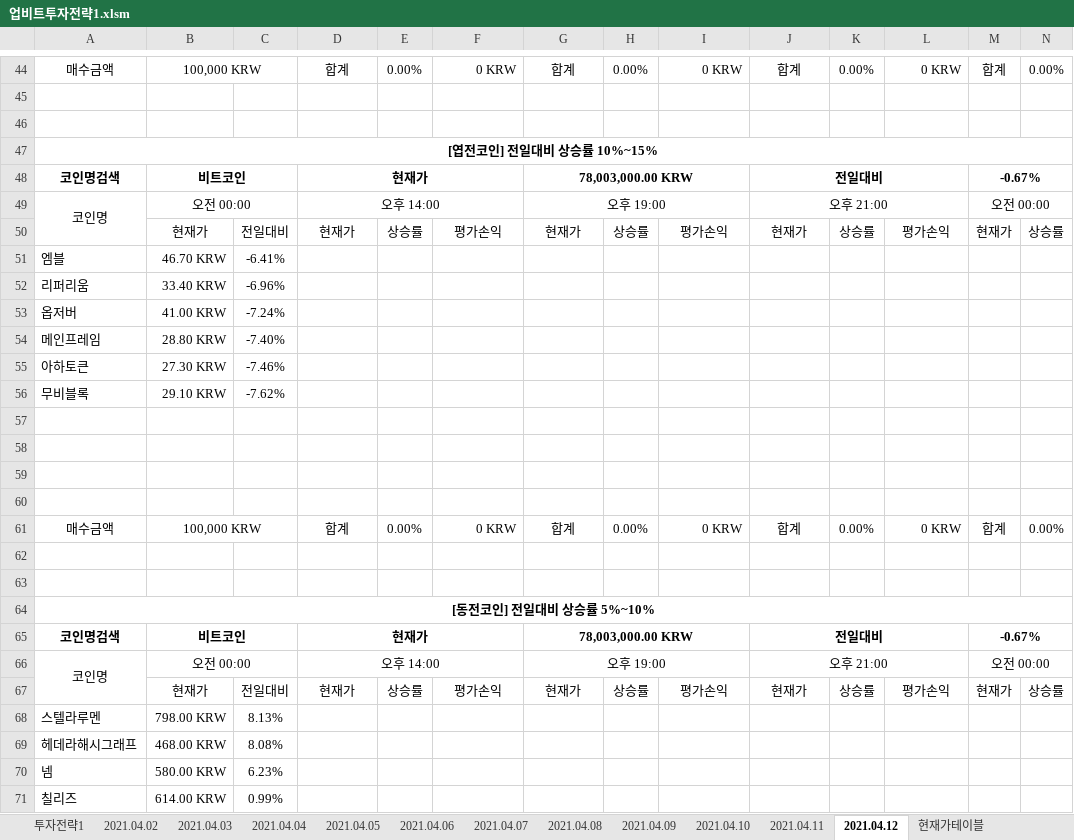
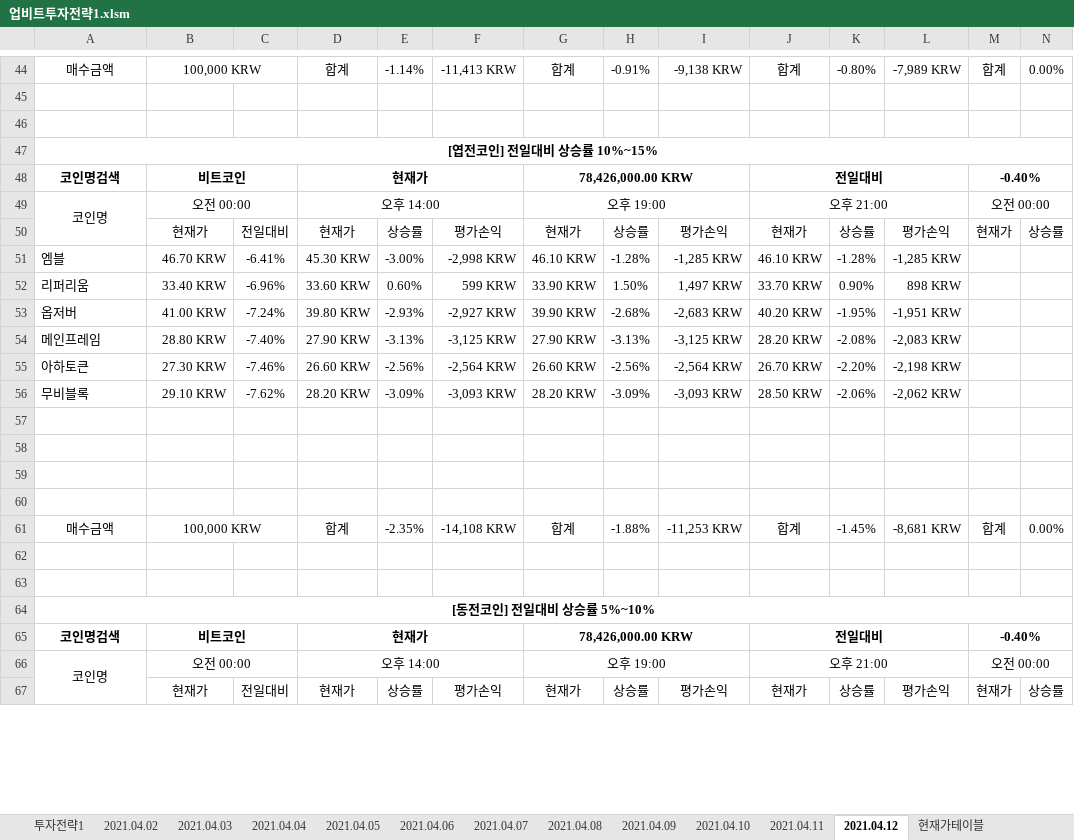
Before and after one commit to JoSihun/Upbit, an Excel workbook: 업비트투자전략1.xlsm, sheet 2021.04.12, drawn as a sheet; only a part is shown, gaps mark what is left out; values as stored, in another font and other column widths than the file's, no borders; charts and pictures and conditional formats not drawn; removed rows and columns are numbered as before the commit, all else as after; rows hold the shown columns only; the diff covers the shown part only; the diff names each change by its address in the sheet, - before the commit and + after, or states it on an @@ line.

```diff
--- a/업비트투자전략1.xlsm (sheet 2021.04.12)
+++ b/업비트투자전략1.xlsm (sheet 2021.04.12)
-E44: 0.00%
+E44: -1.14%
-F44: 0 KRW
+F44: -11,413 KRW
-H44: 0.00%
+H44: -0.91%
-I44: 0 KRW
+I44: -9,138 KRW
-K44: 0.00%
+K44: -0.80%
-L44: 0 KRW
+L44: -7,989 KRW
-G48: 78,003,000.00 KRW
+G48: 78,426,000.00 KRW
-M48: -0.67%
+M48: -0.40%
-row 51: 엠블 | 46.70 KRW | -6.41%
-row 52: 리퍼리움 | 33.40 KRW | -6.96%
-row 53: 옵저버 | 41.00 KRW | -7.24%
-row 54: 메인프레임 | 28.80 KRW | -7.40%
-row 55: 아하토큰 | 27.30 KRW | -7.46%
-row 56: 무비블록 | 29.10 KRW | -7.62%
+row 51: 엠블 | 46.70 KRW | -6.41% | 45.30 KRW | -3.00% | -2,998 KRW | 46.10 KRW | -1.28% | -1,285 KRW | 46.10 KRW | -1.28% | -1,285 KRW
+row 52: 리퍼리움 | 33.40 KRW | -6.96% | 33.60 KRW | 0.60% | 599 KRW | 33.90 KRW | 1.50% | 1,497 KRW | 33.70 KRW | 0.90% | 898 KRW
+row 53: 옵저버 | 41.00 KRW | -7.24% | 39.80 KRW | -2.93% | -2,927 KRW | 39.90 KRW | -2.68% | -2,683 KRW | 40.20 KRW | -1.95% | -1,951 KRW
+row 54: 메인프레임 | 28.80 KRW | -7.40% | 27.90 KRW | -3.13% | -3,125 KRW | 27.90 KRW | -3.13% | -3,125 KRW | 28.20 KRW | -2.08% | -2,083 KRW
+row 55: 아하토큰 | 27.30 KRW | -7.46% | 26.60 KRW | -2.56% | -2,564 KRW | 26.60 KRW | -2.56% | -2,564 KRW | 26.70 KRW | -2.20% | -2,198 KRW
+row 56: 무비블록 | 29.10 KRW | -7.62% | 28.20 KRW | -3.09% | -3,093 KRW | 28.20 KRW | -3.09% | -3,093 KRW | 28.50 KRW | -2.06% | -2,062 KRW
-E61: 0.00%
+E61: -2.35%
-F61: 0 KRW
+F61: -14,108 KRW
-H61: 0.00%
+H61: -1.88%
-I61: 0 KRW
+I61: -11,253 KRW
-K61: 0.00%
+K61: -1.45%
-L61: 0 KRW
+L61: -8,681 KRW
-G65: 78,003,000.00 KRW
+G65: 78,426,000.00 KRW
-M65: -0.67%
+M65: -0.40%
-row 68: 스텔라루멘 | 798.00 KRW | 8.13%
-row 69: 헤데라해시그래프 | 468.00 KRW | 8.08%
-row 70: 넴 | 580.00 KRW | 6.23%
-row 71: 칠리즈 | 614.00 KRW | 0.99%
```
Also changed, not shown: 50 added rows, 46 removed rows and 37 edited cells elsewhere in this sheet, sheet 현재가테이블, sheet 투자전략1, sheet 2021.04.02, sheet 2021.04.03, sheet 2021.04.04, sheet 2021.04.07, 5 more sheets, charts or pictures.
